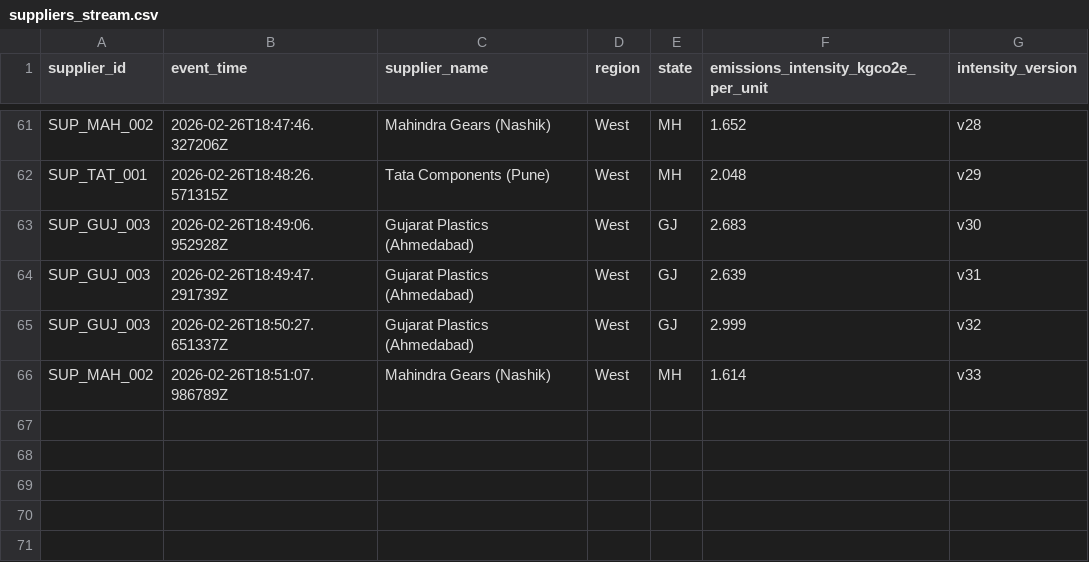
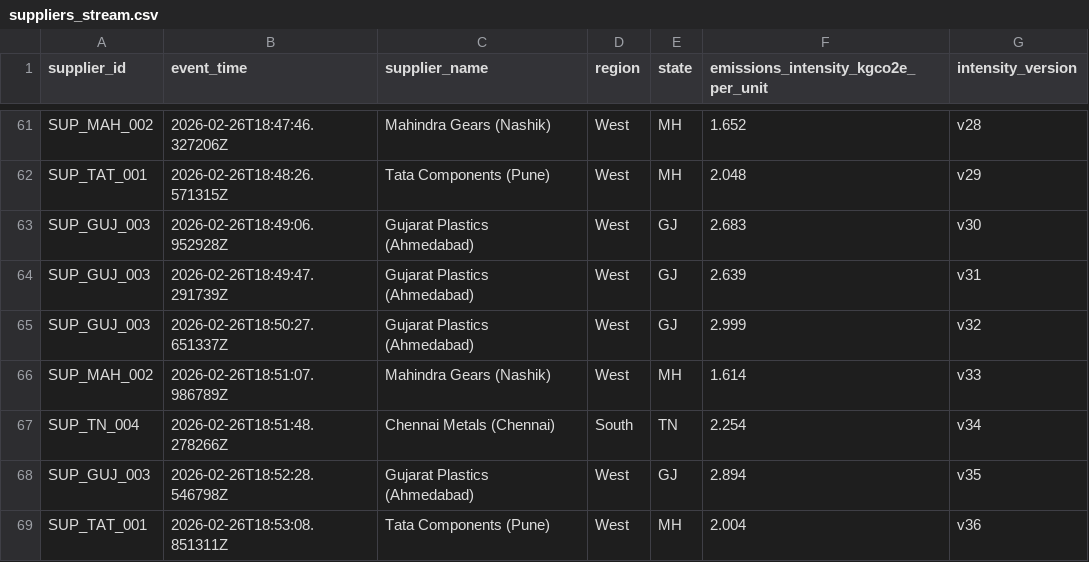
Before and after one commit to vijayshreepathak/CarbonCalc, a CSV file: data/streams/suppliers_stream.csv, drawn as a sheet; only a part is shown, gaps mark what is left out.

```diff
--- a/data/streams/suppliers_stream.csv
+++ b/data/streams/suppliers_stream.csv
@@ -66 +66,4 @@ SUP_GUJ_003,2026-02-26T18:50:27.651337Z,Gujarat Plastics (Ahmedabad),West,GJ,2.9
 SUP_MAH_002,2026-02-26T18:51:07.986789Z,Mahindra Gears (Nashik),West,MH,1.614,v33
+SUP_TN_004,2026-02-26T18:51:48.278266Z,Chennai Metals (Chennai),South,TN,2.254,v34
+SUP_GUJ_003,2026-02-26T18:52:28.546798Z,Gujarat Plastics (Ahmedabad),West,GJ,2.894,v35
+SUP_TAT_001,2026-02-26T18:53:08.851311Z,Tata Components (Pune),West,MH,2.004,v36
```
Also changed, not shown: data/streams/electricity_bills_stream.csv, 23 other files.
